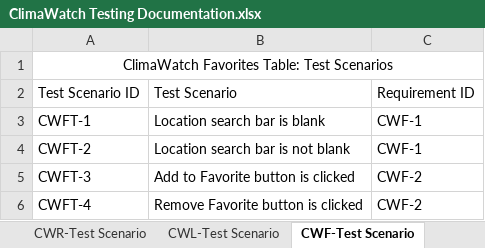
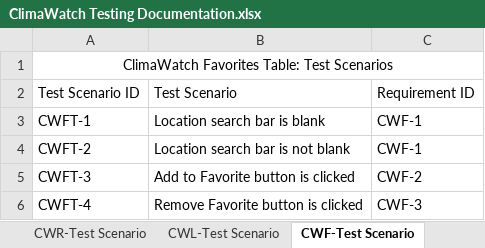
Before and after one commit to STM2050/ClimaWatch-Testing-Documentation, an Excel workbook: ClimaWatch Testing Documentation.xlsx, sheet CWF-Test Scenario, drawn as a sheet; values as stored, in another font and other column widths than the file's, no borders; the diff names each change by its address in the sheet, - before the commit and + after, or states it on an @@ line.

```diff
--- a/ClimaWatch Testing Documentation.xlsx (sheet CWF-Test Scenario)
+++ b/ClimaWatch Testing Documentation.xlsx (sheet CWF-Test Scenario)
-C6: CWF-2
+C6: CWF-3
```
Also changed, not shown: sheet RequirementsTraceability Matrix, sheet Requirements.
